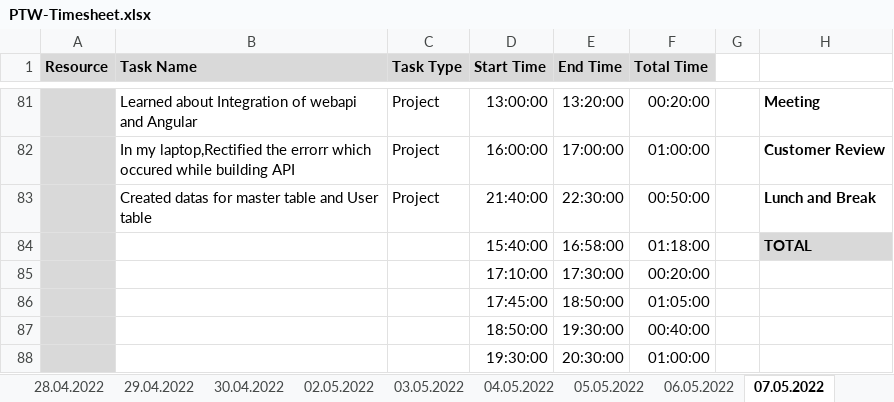
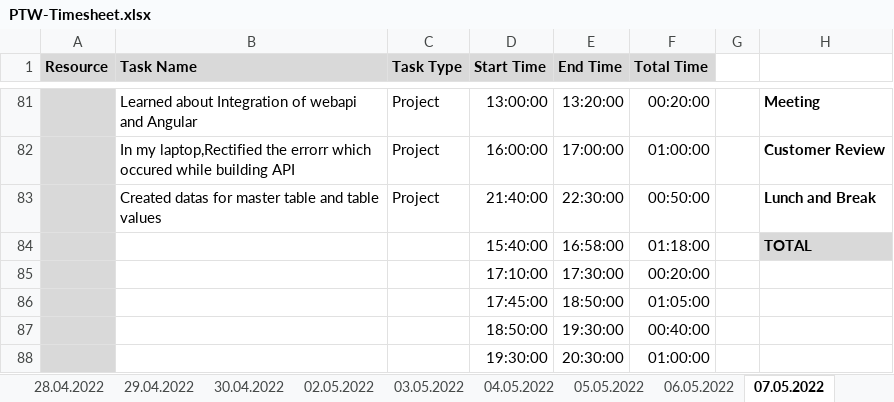
Before and after one commit to arvi9/ASPNet-WebAPI-Anngular-Project, an Excel workbook: Aurora/Process/PTW-Timesheet.xlsx, sheet 07.05.2022, drawn as a sheet; only a part is shown, gaps mark what is left out; values as stored, in another font and other column widths than the file's, no borders; conditional formats not drawn; the diff names each change by its address in the sheet, - before the commit and + after, or states it on an @@ line.

```diff
--- a/Aurora/Process/PTW-Timesheet.xlsx (sheet 07.05.2022)
+++ b/Aurora/Process/PTW-Timesheet.xlsx (sheet 07.05.2022)
-B83 (Task Name): …table and User table
+B83 (Task Name): …table and table values
```
Also changed, not shown: sheet 06.05.2022.
